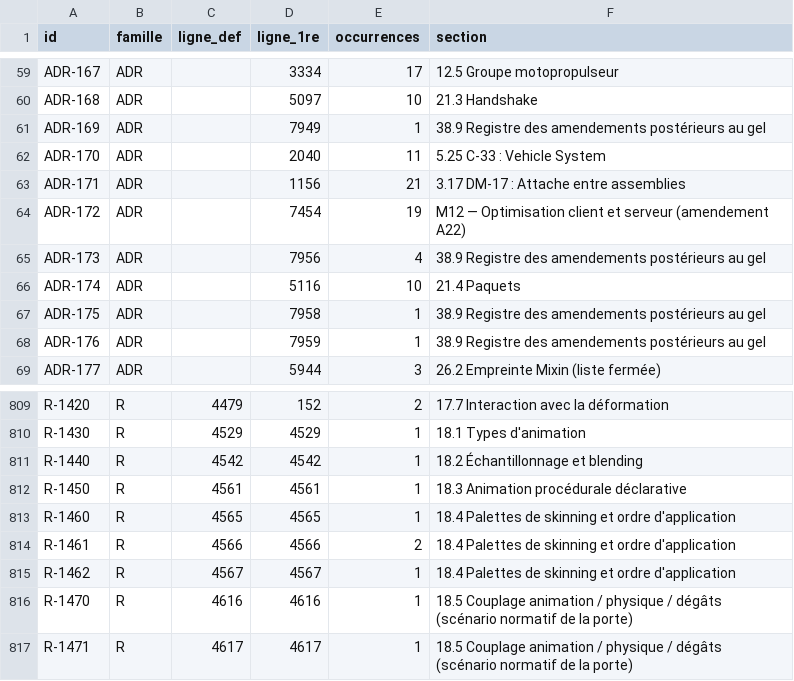
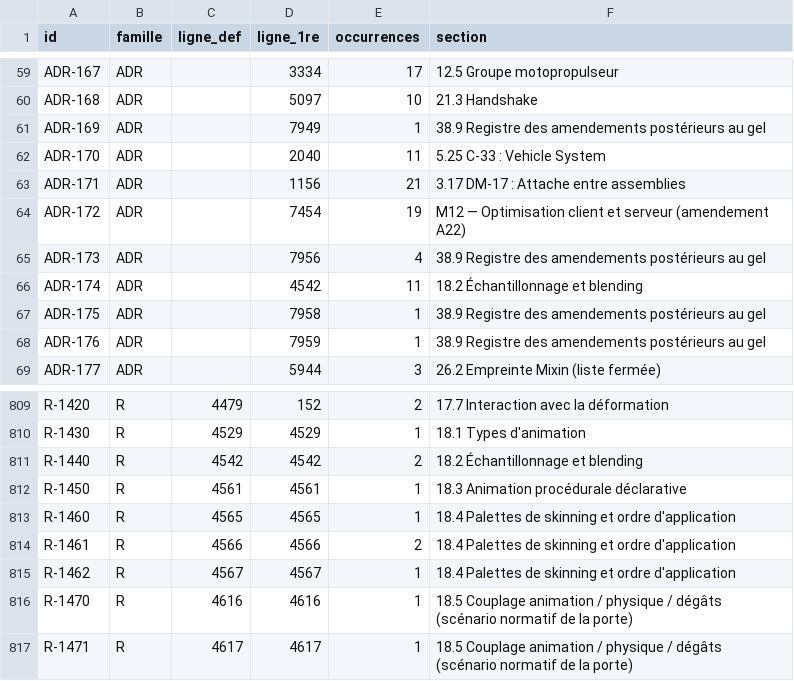
Before and after one commit to JLSkyzer/AXIONENGINE, a TSV file: docs/spec/ID-MAP.tsv, drawn as a sheet; only a part is shown, gaps mark what is left out.

```diff
--- a/docs/spec/ID-MAP.tsv
+++ b/docs/spec/ID-MAP.tsv
@@ -65,3 +65,3 @@ ADR-172	ADR		7454	19	M12 — Optimisation client et serveur (amendement A22)
 ADR-173	ADR		7956	4	38.9 Registre des amendements postérieurs au gel
-ADR-174	ADR		5116	10	21.4 Paquets
+ADR-174	ADR		4542	11	18.2 Échantillonnage et blending
 ADR-175	ADR		7958	1	38.9 Registre des amendements postérieurs au gel
@@ -810,3 +810,3 @@ R-1420	R	4479	152	2	17.7 Interaction avec la déformation
 R-1430	R	4529	4529	1	18.1 Types d'animation
-R-1440	R	4542	4542	1	18.2 Échantillonnage et blending
+R-1440	R	4542	4542	2	18.2 Échantillonnage et blending
 R-1450	R	4561	4561	1	18.3 Animation procédurale déclarative
```
Also changed, not shown: 12 other files.
